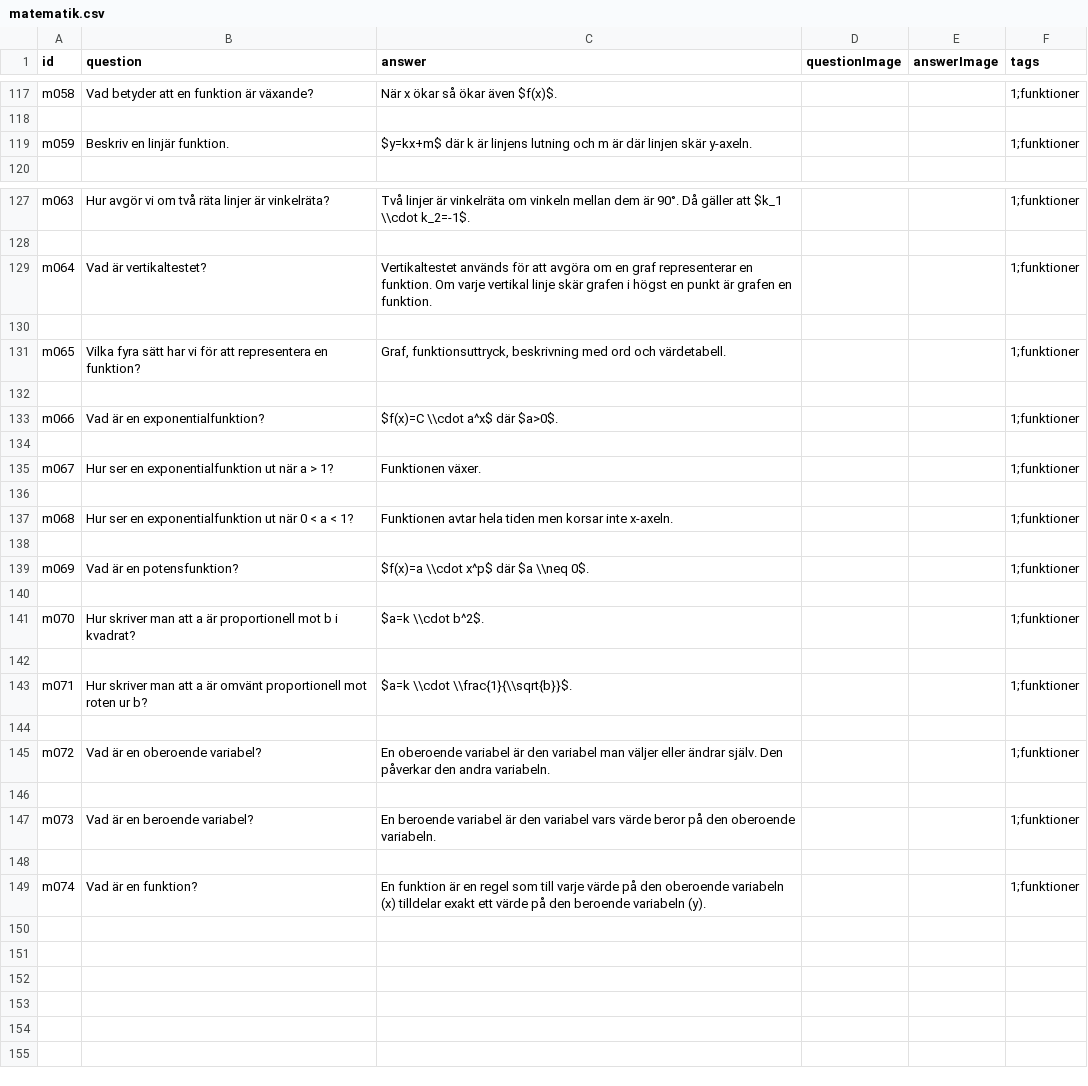
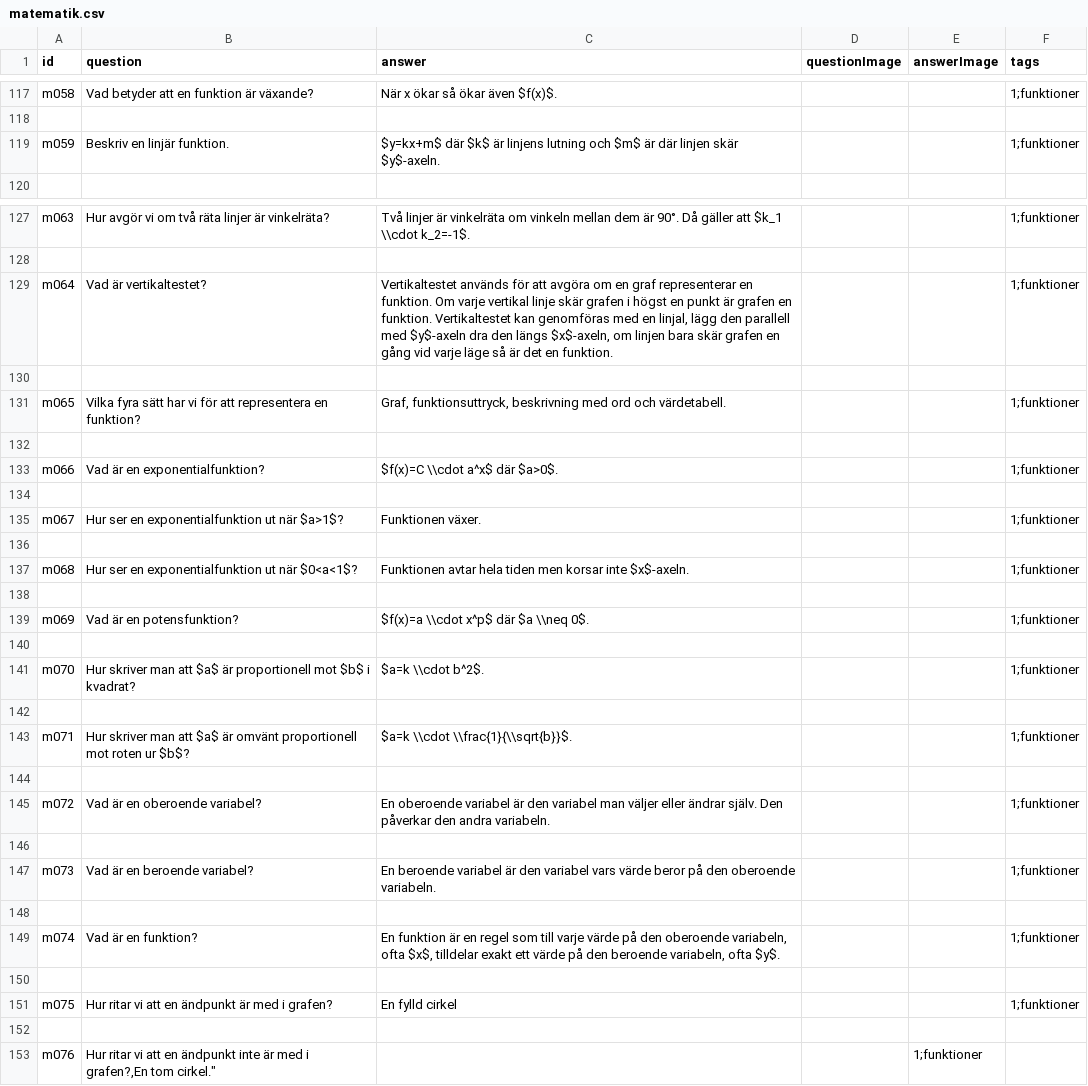
Before and after one commit to aekteacher/aekteacher.github.io, a CSV file: flashcards/csv/matematik.csv, drawn as a sheet; only a part is shown, gaps mark what is left out; the diff covers the shown part only.

Commit message:
Update matematik.csv

```diff
--- a/flashcards/csv/matematik.csv
+++ b/flashcards/csv/matematik.csv
@@ -118,3 +118,3 @@ m058,"Vad betyder att en funktion är växande?","När x ökar så ökar även $
 
-m059,"Beskriv en linjär funktion.","$y=kx+m$ där k är linjens lutning och m är där linjen skär y-axeln.",,,1;funktioner
+m059,"Beskriv en linjär funktion.","$y=kx+m$ där $k$ är linjens lutning och $m$ är där linjen skär $y$-axeln.",,,1;funktioner
 
@@ -128,3 +128,3 @@ m063,"Hur avgör vi om två räta linjer är vinkelräta?","Två linjer är vink
 
-m064,"Vad är vertikaltestet?","Vertikaltestet används för att avgöra om en graf representerar en funktion. Om varje vertikal linje skär grafen i högst en punkt är grafen en funktion.",,,1;funktioner
+m064,"Vad är vertikaltestet?","Vertikaltestet används för att avgöra om en graf representerar en funktion. Om varje vertikal linje skär grafen i högst en punkt är grafen en funktion. Vertikaltestet kan genomföras med en linjal, lägg den parallell med $y$-axeln dra den längs $x$-axeln, om linjen bara skär grafen en gång vid varje läge så är det en funktion.",,,1;funktioner
 
@@ -134,5 +134,5 @@ m066,"Vad är en exponentialfunktion?","$f(x)=C \\cdot a^x$ där $a>0$.",,,1;fun
 
-m067,"Hur ser en exponentialfunktion ut när a > 1?","Funktionen växer.",,,1;funktioner
+m067,"Hur ser en exponentialfunktion ut när $a>1$?","Funktionen växer.",,,1;funktioner
 
-m068,"Hur ser en exponentialfunktion ut när 0 < a < 1?","Funktionen avtar hela tiden men korsar inte x-axeln.",,,1;funktioner
+m068,"Hur ser en exponentialfunktion ut när $0<a<1$?","Funktionen avtar hela tiden men korsar inte $x$-axeln.",,,1;funktioner
 
@@ -140,5 +140,5 @@ m069,"Vad är en potensfunktion?","$f(x)=a \\cdot x^p$ där $a \\neq 0$.",,,1;fu
 
-m070,"Hur skriver man att a är proportionell mot b i kvadrat?","$a=k \\cdot b^2$.",,,1;funktioner
+m070,"Hur skriver man att $a$ är proportionell mot $b$ i kvadrat?","$a=k \\cdot b^2$.",,,1;funktioner
 
-m071,"Hur skriver man att a är omvänt proportionell mot roten ur b?","$a=k \\cdot \\frac{1}{\\sqrt{b}}$.",,,1;funktioner
+m071,"Hur skriver man att $a$ är omvänt proportionell mot roten ur $b$?","$a=k \\cdot \\frac{1}{\\sqrt{b}}$.",,,1;funktioner
 
@@ -148,2 +148,6 @@ m073,"Vad är en beroende variabel?","En beroende variabel är den variabel vars
 
-m074,"Vad är en funktion?","En funktion är en regel som till varje värde på den oberoende variabeln (x) tilldelar exakt ett värde på den beroende variabeln (y).",,,1;funktioner
+m074,"Vad är en funktion?","En funktion är en regel som till varje värde på den oberoende variabeln, ofta $x$, tilldelar exakt ett värde på den beroende variabeln, ofta $y$.",,,1;funktioner
+
+m075, "Hur ritar vi att en ändpunkt är med i grafen?","En fylld cirkel",,,1;funktioner
+
+m076, "Hur ritar vi att en ändpunkt inte är med i grafen?,"En tom cirkel.",,,1;funktioner
```
Also changed, not shown: 4 edited cells elsewhere in this file.
